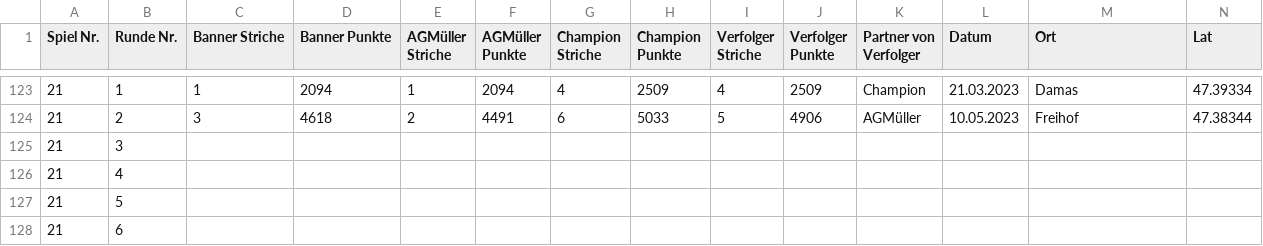
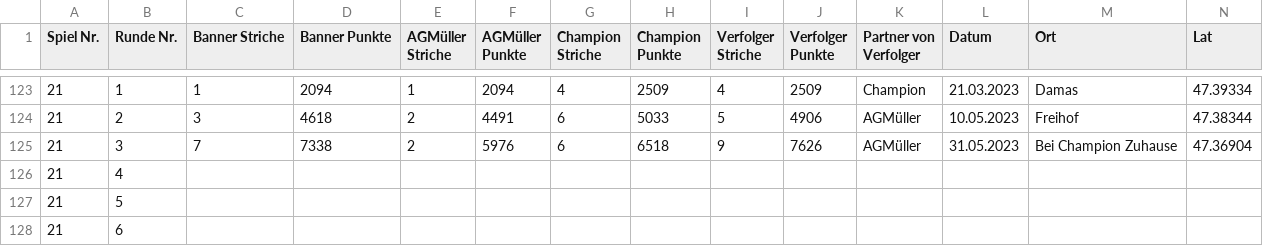
Before and after one commit to CaptainInler/chnellejasser, a CSV file: Resultate.csv, drawn as a sheet; only a part is shown, gaps mark what is left out; removed rows and columns are numbered as before the commit, all else as after; rows hold the shown columns only; the diff names each change by its address in the sheet, - before the commit and + after, or states it on an @@ line.

Commit message:
Update Resultate.csv

```diff
--- a/Resultate.csv
+++ b/Resultate.csv
-row 125: 21 | 3
+row 125: 21 | 3 | 7 | 7338 | 2 | 5976 | 6 | 6518 | 9 | 7626 | AGMüller | 31.05.2023 | Bei Champion Zuhause | 47.36904
```
